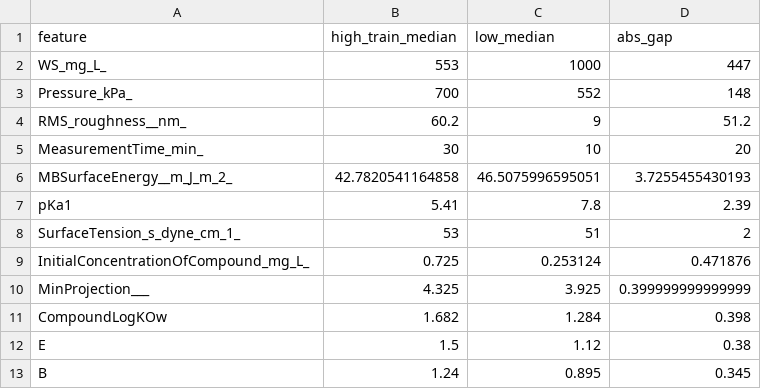
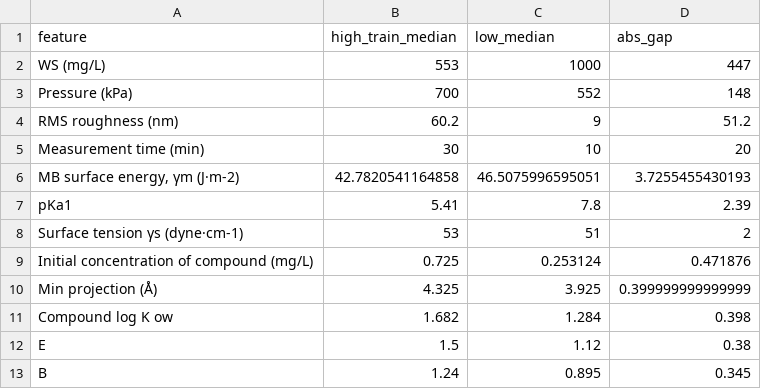
Before and after one commit to AAP16403/heatdraft-local, a CSV file: outputs_matlab/data/low_zone_feature_gaps.csv, drawn as a sheet; the diff names each change by its address in the sheet, - before the commit and + after, or states it on an @@ line.

```diff
--- a/outputs_matlab/data/low_zone_feature_gaps.csv
+++ b/outputs_matlab/data/low_zone_feature_gaps.csv
-A2 (feature): WS_mg_L_
+A2 (feature): WS (mg/L)
-A3 (feature): Pressure_kPa_
+A3 (feature): Pressure (kPa)
-A4 (feature): RMS_roughness__nm_
+A4 (feature): RMS roughness (nm)
-A5 (feature): MeasurementTime_min_
+A5 (feature): Measurement time (min)
-A6 (feature): MBSurfaceEnergy__m_J_m_2_
+A6 (feature): MB surface energy, γm (J·m-2)
-A8 (feature): SurfaceTension_s_dyne_cm_1_
+A8 (feature): Surface tension γs (dyne·cm-1)
-A9 (feature): InitialConcentrationOfCompound_mg_L_
+A9 (feature): Initial concentration of compound (mg/L)
-A10 (feature): MinProjection___
+A10 (feature): Min projection (Å)
-A11 (feature): CompoundLogKOw
+A11 (feature): Compound log K ow
```
Also changed, not shown: outputs_matlab/data/calibration_table.csv, outputs_matlab/data/cluster_performance.csv, 54 other files.
